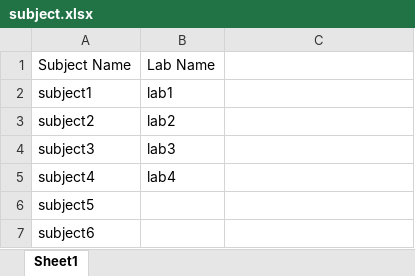
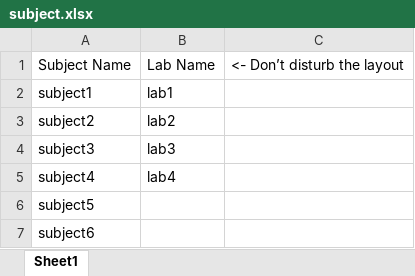
Before and after one commit to imonmandal/Time-Table-Mngmnt-Systm, an Excel workbook: Data/subject.xlsx, sheet Sheet1, drawn as a sheet; values as stored, in another font and other column widths than the file's, no borders; the diff names each change by its address in the sheet, - before the commit and + after, or states it on an @@ line.

```diff
--- a/Data/subject.xlsx (sheet Sheet1)
+++ b/Data/subject.xlsx (sheet Sheet1)
-C1: (empty)
+C1: <- Don’t disturb the layout
```
Also changed, not shown: Data/class.xlsx, Data/room.xlsx, 6 other files.
